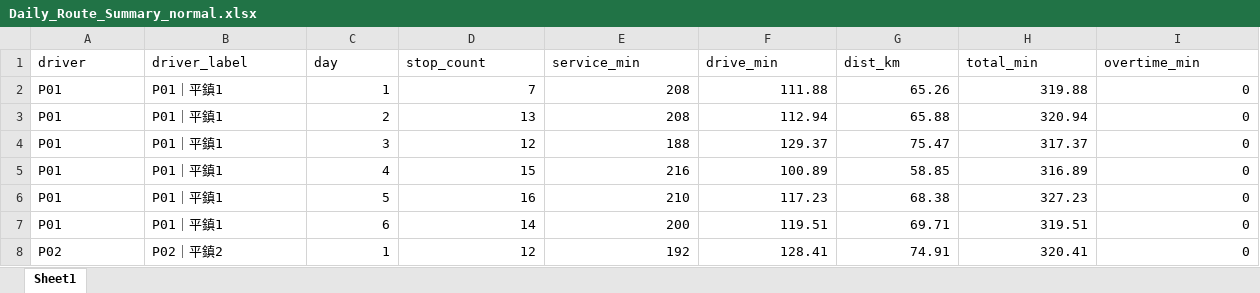
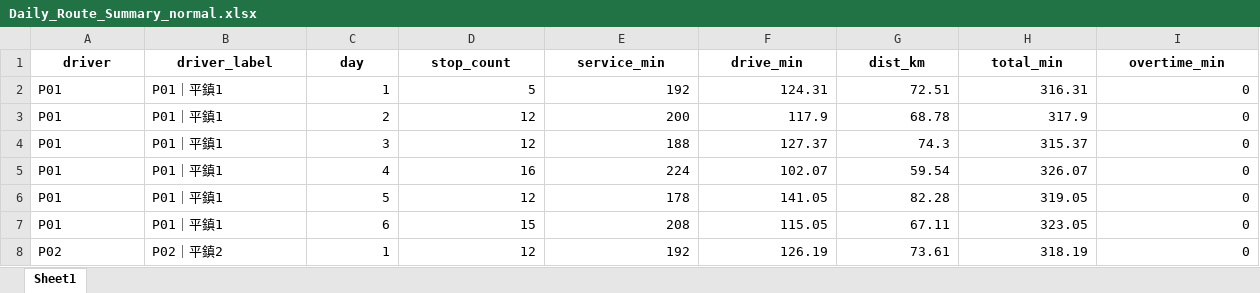
Before and after one commit to 11246018-beep/wc-route-planning, an Excel workbook: output/Daily_Route_Summary_normal.xlsx, sheet Sheet1, drawn as a sheet; only a part is shown; values as stored, in another font and other column widths than the file's, no borders; the diff covers the shown part only; the diff names each change by its address in the sheet, - before the commit and + after, or states it on an @@ line.

```diff
--- a/output/Daily_Route_Summary_normal.xlsx (sheet Sheet1)
+++ b/output/Daily_Route_Summary_normal.xlsx (sheet Sheet1)
@@ A1:I1 bold: off → on, alignment: left → center @@
-D2 (stop_count): 7
+D2 (stop_count): 5
-E2 (service_min): 208
+E2 (service_min): 192
-F2 (drive_min): 111.88
+F2 (drive_min): 124.31
-G2 (dist_km): 65.26
+G2 (dist_km): 72.51
-H2 (total_min): 319.88
+H2 (total_min): 316.31
-D3 (stop_count): 13
+D3 (stop_count): 12
-E3 (service_min): 208
+E3 (service_min): 200
-F3 (drive_min): 112.94
+F3 (drive_min): 117.9
-G3 (dist_km): 65.88
+G3 (dist_km): 68.78
-H3 (total_min): 320.94
+H3 (total_min): 317.9
-F4 (drive_min): 129.37
+F4 (drive_min): 127.37
-G4 (dist_km): 75.47
+G4 (dist_km): 74.3
-H4 (total_min): 317.37
+H4 (total_min): 315.37
-D5 (stop_count): 15
+D5 (stop_count): 16
-E5 (service_min): 216
+E5 (service_min): 224
-F5 (drive_min): 100.89
+F5 (drive_min): 102.07
-G5 (dist_km): 58.85
+G5 (dist_km): 59.54
-H5 (total_min): 316.89
+H5 (total_min): 326.07
-D6 (stop_count): 16
+D6 (stop_count): 12
-E6 (service_min): 210
+E6 (service_min): 178
-F6 (drive_min): 117.23
+F6 (drive_min): 141.05
-G6 (dist_km): 68.38
+G6 (dist_km): 82.28
-H6 (total_min): 327.23
+H6 (total_min): 319.05
-D7 (stop_count): 14
+D7 (stop_count): 15
-E7 (service_min): 200
+E7 (service_min): 208
-F7 (drive_min): 119.51
+F7 (drive_min): 115.05
-G7 (dist_km): 69.71
+G7 (dist_km): 67.11
-H7 (total_min): 319.51
+H7 (total_min): 323.05
-F8 (drive_min): 128.41
+F8 (drive_min): 126.19
-G8 (dist_km): 74.91
+G8 (dist_km): 73.61
-H8 (total_min): 320.41
+H8 (total_min): 318.19
```
Also changed, not shown: other rows of this sheet, output/Daily_Route_Summary.xlsx, output/Weekly_Schedule_Summary.xlsx, 26 other files.
